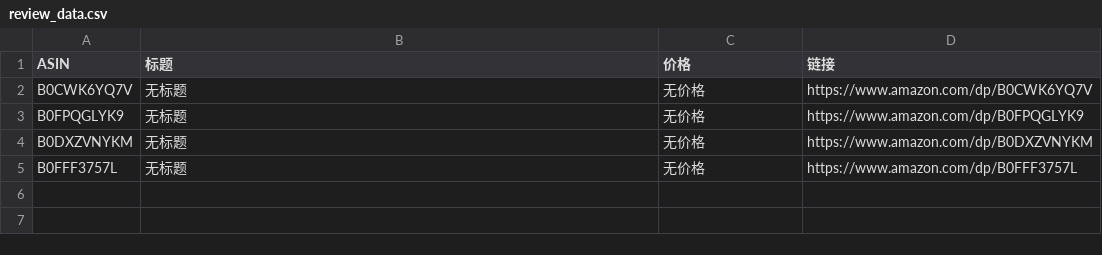
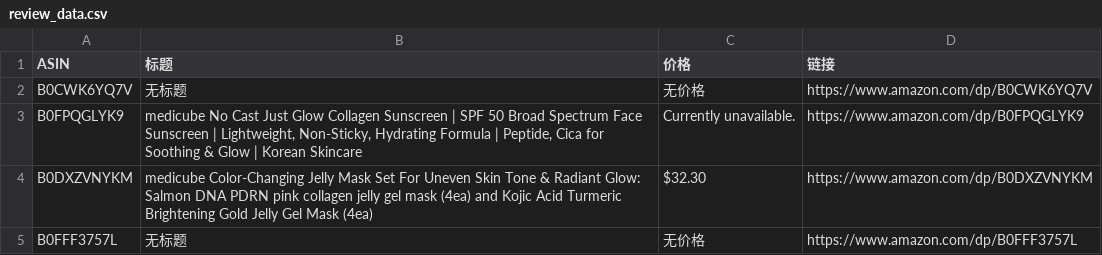
Before and after one commit to wekede01-crypto/Cursor-Review, a CSV file: review_data.csv, drawn as a sheet.

```diff
--- a/review_data.csv
+++ b/review_data.csv
@@ -2,4 +2,4 @@
 B0CWK6YQ7V,无标题,无价格,https://www.amazon.com/dp/B0CWK6YQ7V
-B0FPQGLYK9,无标题,无价格,https://www.amazon.com/dp/B0FPQGLYK9
-B0DXZVNYKM,无标题,无价格,https://www.amazon.com/dp/B0DXZVNYKM
+B0FPQGLYK9,"medicube No Cast Just Glow Collagen Sunscreen | SPF 50 Broad Spectrum Face Sunscreen | Lightweight, Non-Sticky, Hydrating Formula | Peptide, Cica for Soothing & Glow | Korean Skincare",Currently unavailable.,https://www.amazon.com/dp/B0FPQGLYK9
+B0DXZVNYKM,medicube Color-Changing Jelly Mask Set For Uneven Skin Tone & Radiant Glow: Salmon DNA PDRN pink collagen jelly gel mask (4ea) and Kojic Acid Turmeric Brightening Gold Jelly Gel Mask (4ea),$32.30,https://www.amazon.com/dp/B0DXZVNYKM
 B0FFF3757L,无标题,无价格,https://www.amazon.com/dp/B0FFF3757L
```
Also changed, not shown: 1 other file.
